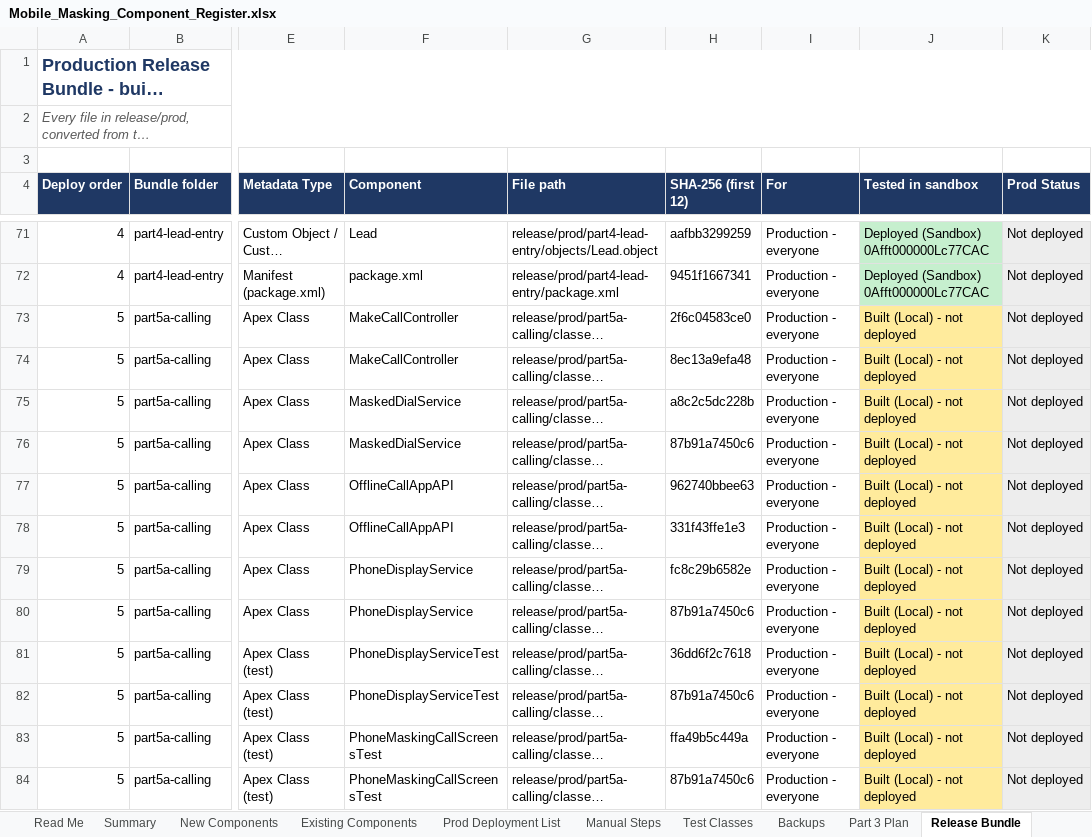
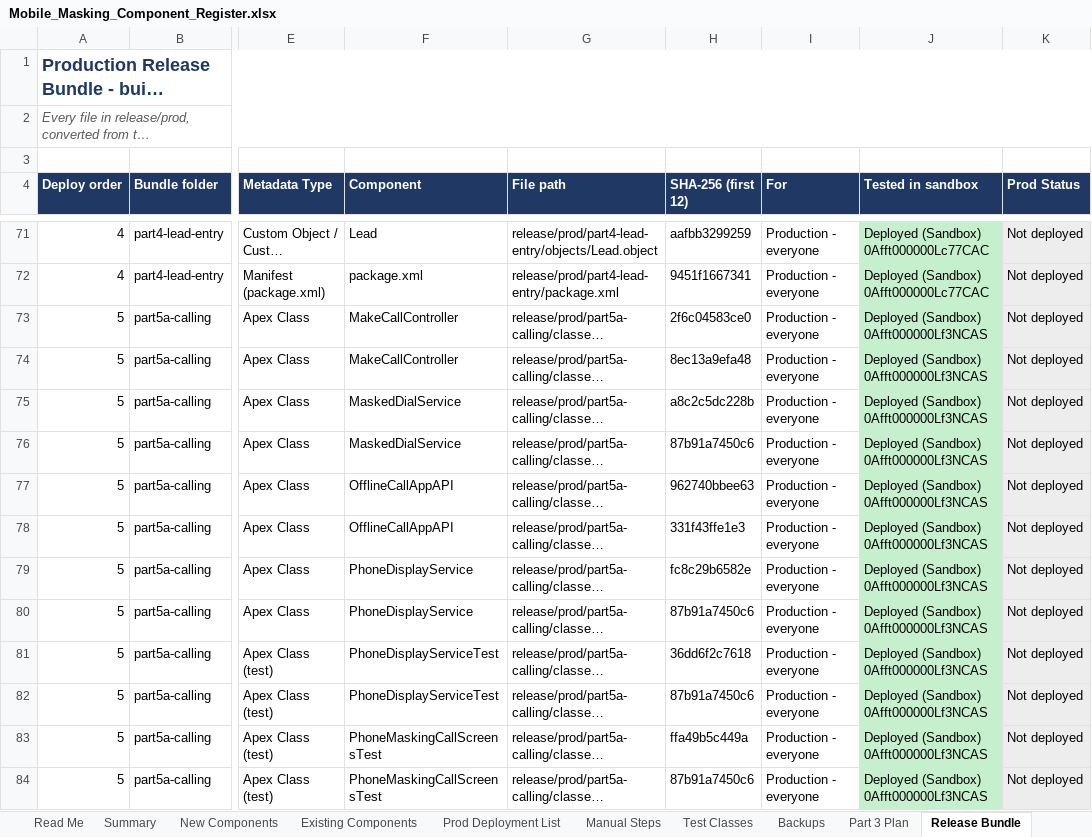
Before and after one commit to ejjigiripraveen-cloud/Mobile-No-masking, an Excel workbook: docs/Mobile_Masking_Component_Register.xlsx, sheet Release Bundle, drawn as a sheet; only a part is shown, gaps mark what is left out; long unchanged cells end in …; values as stored, in another font and other column widths than the file's, no borders; the diff covers the shown part only; the diff names each change by its address in the sheet, - before the commit and + after, or states it on an @@ line.

```diff
--- a/docs/Mobile_Masking_Component_Register.xlsx (sheet Release Bundle)
+++ b/docs/Mobile_Masking_Component_Register.xlsx (sheet Release Bundle)
-J73:J84 (Tested in sandbox): Built (Local) - not deployed
+J73:J84 (Tested in sandbox): Deployed (Sandbox) 0Afft000000Lf3NCAS
-J73:J84 fill: #FFEB9C
+J73:J84 fill: #C6EFCE
```
Also changed, not shown: 10 removed rows, 3 edited cells and cell formats elsewhere in this sheet, sheet Existing Components, sheet New Components, sheet Summary, sheet Prod Deployment List, 20 other files.
